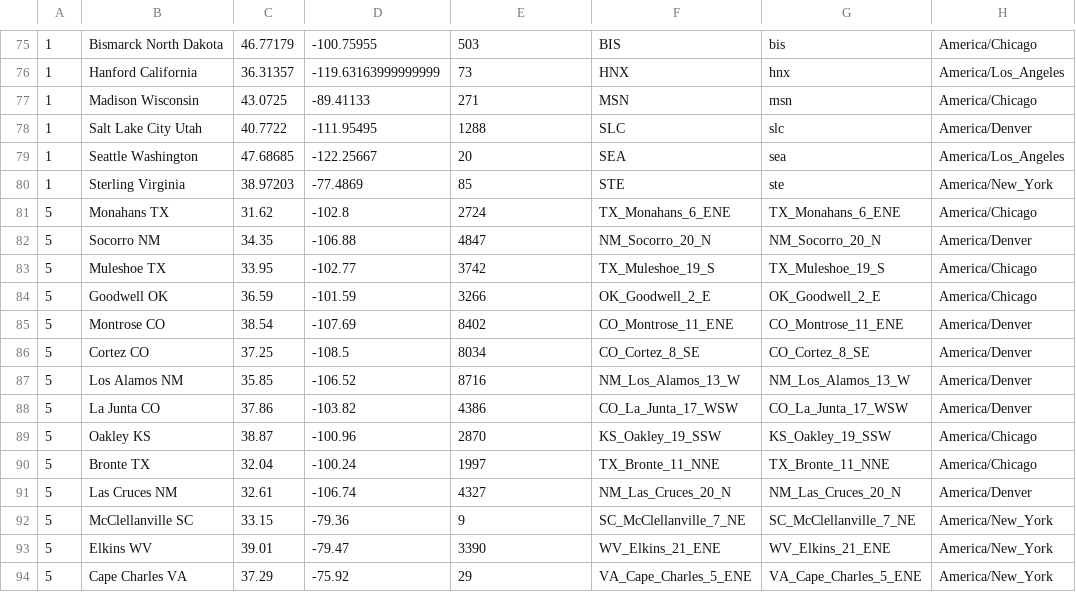
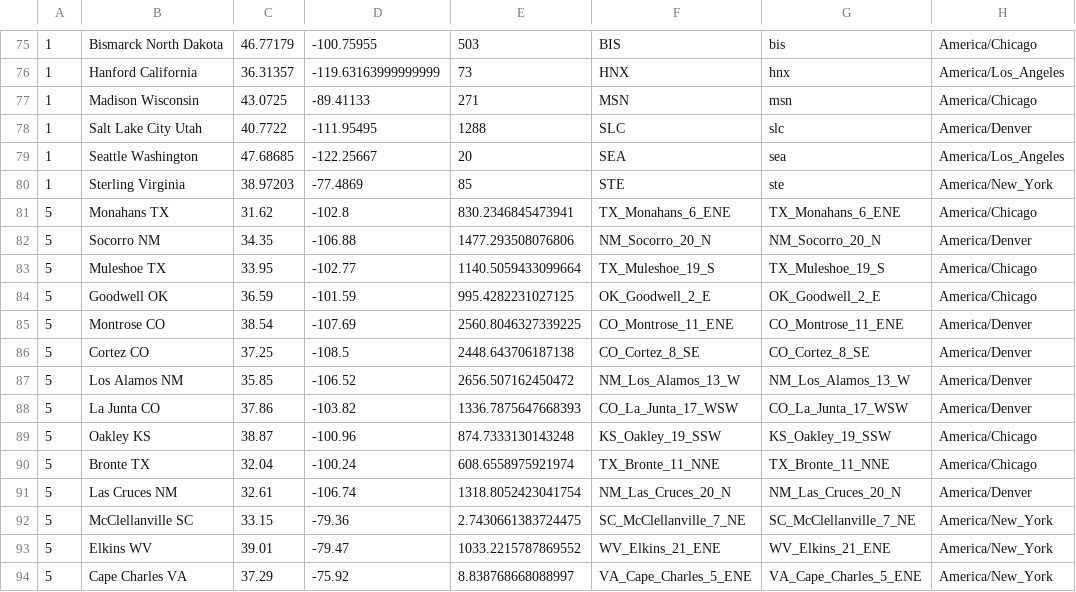
Before and after one commit to SolarArbiter/solarforecastarbiter-core, a CSV file: solarforecastarbiter/io/reference_observations/sfa_reference_sites.csv, drawn as a sheet; only a part is shown, gaps mark what is left out; the diff covers the shown part only; the diff names each change by its address in the sheet, - before the commit and + after, or states it on an @@ line.

Commit message:
convert uscrn elevation to meters

```diff
--- a/solarforecastarbiter/io/reference_observations/sfa_reference_sites.csv
+++ b/solarforecastarbiter/io/reference_observations/sfa_reference_sites.csv
-E81: 2724
+E81: 830.2346845473941
-E82: 4847
+E82: 1477.293508076806
-E83: 3742
+E83: 1140.5059433099664
-E84: 3266
+E84: 995.4282231027125
-E85: 8402
+E85: 2560.8046327339225
-E86: 8034
+E86: 2448.643706187138
-E87: 8716
+E87: 2656.507162450472
-E88: 4386
+E88: 1336.7875647668393
-E89: 2870
+E89: 874.7333130143248
-E90: 1997
+E90: 608.6558975921974
-E91: 4327
+E91: 1318.8052423041754
-E92: 9
+E92: 2.7430661383724475
-E93: 3390
+E93: 1033.2215787869552
-E94: 29
+E94: 8.838768668088997
```
Also changed, not shown: 114 edited cells elsewhere in this file.
